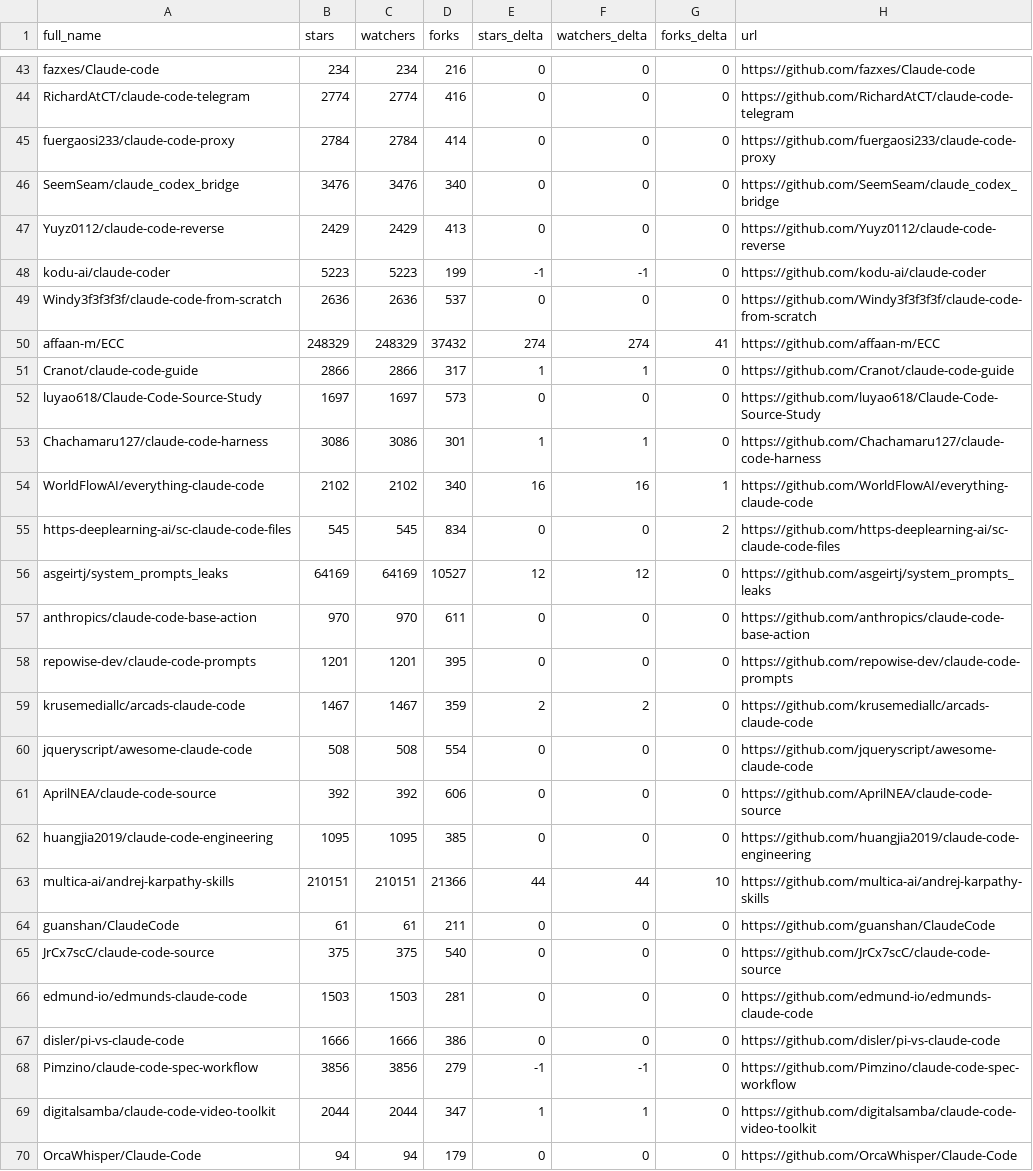
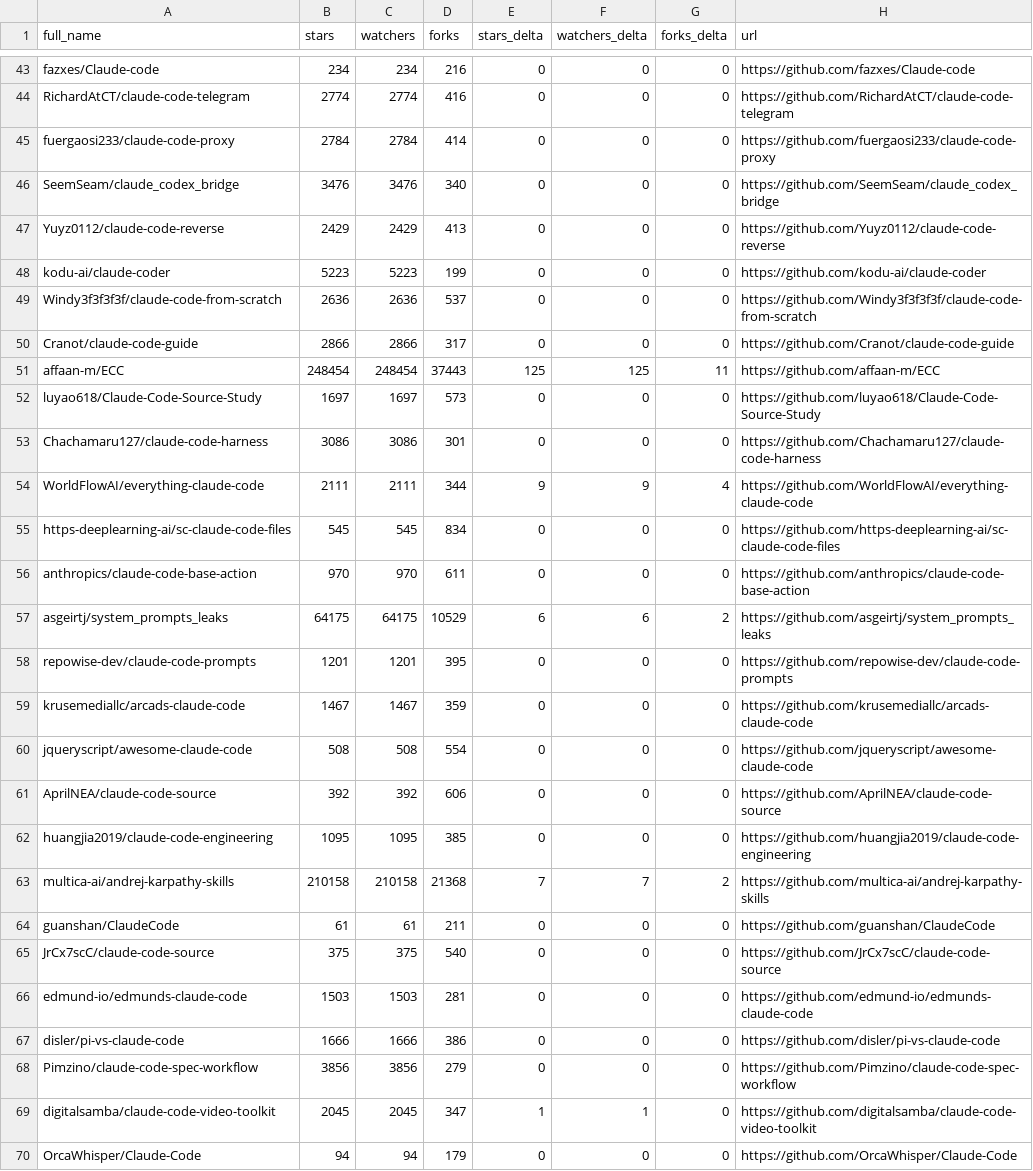
Before and after one commit to HinchK/awesome-claude-code, a CSV file: data/repo-ticker.csv, drawn as a sheet; only a part is shown, gaps mark what is left out; the diff covers the shown part only.

```diff
--- a/data/repo-ticker.csv
+++ b/data/repo-ticker.csv
@@ -47,14 +47,14 @@ SeemSeam/claude_codex_bridge,3476,3476,340,0,0,0,https://github.com/SeemSeam/cla
 Yuyz0112/claude-code-reverse,2429,2429,413,0,0,0,https://github.com/Yuyz0112/claude-code-reverse
-kodu-ai/claude-coder,5223,5223,199,-1,-1,0,https://github.com/kodu-ai/claude-coder
+kodu-ai/claude-coder,5223,5223,199,0,0,0,https://github.com/kodu-ai/claude-coder
 Windy3f3f3f3f/claude-code-from-scratch,2636,2636,537,0,0,0,https://github.com/Windy3f3f3f3f/claude-code-from-scratch
-affaan-m/ECC,248329,248329,37432,274,274,41,https://github.com/affaan-m/ECC
-Cranot/claude-code-guide,2866,2866,317,1,1,0,https://github.com/Cranot/claude-code-guide
+Cranot/claude-code-guide,2866,2866,317,0,0,0,https://github.com/Cranot/claude-code-guide
+affaan-m/ECC,248454,248454,37443,125,125,11,https://github.com/affaan-m/ECC
 luyao618/Claude-Code-Source-Study,1697,1697,573,0,0,0,https://github.com/luyao618/Claude-Code-Source-Study
-Chachamaru127/claude-code-harness,3086,3086,301,1,1,0,https://github.com/Chachamaru127/claude-code-harness
-WorldFlowAI/everything-claude-code,2102,2102,340,16,16,1,https://github.com/WorldFlowAI/everything-claude-code
-https-deeplearning-ai/sc-claude-code-files,545,545,834,0,0,2,https://github.com/https-deeplearning-ai/sc-claude-code-files
-asgeirtj/system_prompts_leaks,64169,64169,10527,12,12,0,https://github.com/asgeirtj/system_prompts_leaks
+Chachamaru127/claude-code-harness,3086,3086,301,0,0,0,https://github.com/Chachamaru127/claude-code-harness
+WorldFlowAI/everything-claude-code,2111,2111,344,9,9,4,https://github.com/WorldFlowAI/everything-claude-code
+https-deeplearning-ai/sc-claude-code-files,545,545,834,0,0,0,https://github.com/https-deeplearning-ai/sc-claude-code-files
 anthropics/claude-code-base-action,970,970,611,0,0,0,https://github.com/anthropics/claude-code-base-action
+asgeirtj/system_prompts_leaks,64175,64175,10529,6,6,2,https://github.com/asgeirtj/system_prompts_leaks
 repowise-dev/claude-code-prompts,1201,1201,395,0,0,0,https://github.com/repowise-dev/claude-code-prompts
-krusemediallc/arcads-claude-code,1467,1467,359,2,2,0,https://github.com/krusemediallc/arcads-claude-code
+krusemediallc/arcads-claude-code,1467,1467,359,0,0,0,https://github.com/krusemediallc/arcads-claude-code
 jqueryscript/awesome-claude-code,508,508,554,0,0,0,https://github.com/jqueryscript/awesome-claude-code
@@ -62,3 +62,3 @@ AprilNEA/claude-code-source,392,392,606,0,0,0,https://github.com/AprilNEA/claude
 huangjia2019/claude-code-engineering,1095,1095,385,0,0,0,https://github.com/huangjia2019/claude-code-engineering
-multica-ai/andrej-karpathy-skills,210151,210151,21366,44,44,10,https://github.com/multica-ai/andrej-karpathy-skills
+multica-ai/andrej-karpathy-skills,210158,210158,21368,7,7,2,https://github.com/multica-ai/andrej-karpathy-skills
 guanshan/ClaudeCode,61,61,211,0,0,0,https://github.com/guanshan/ClaudeCode
@@ -67,4 +67,4 @@ edmund-io/edmunds-claude-code,1503,1503,281,0,0,0,https://github.com/edmund-io/e
 disler/pi-vs-claude-code,1666,1666,386,0,0,0,https://github.com/disler/pi-vs-claude-code
-Pimzino/claude-code-spec-workflow,3856,3856,279,-1,-1,0,https://github.com/Pimzino/claude-code-spec-workflow
-digitalsamba/claude-code-video-toolkit,2044,2044,347,1,1,0,https://github.com/digitalsamba/claude-code-video-toolkit
+Pimzino/claude-code-spec-workflow,3856,3856,279,0,0,0,https://github.com/Pimzino/claude-code-spec-workflow
+digitalsamba/claude-code-video-toolkit,2045,2045,347,1,1,0,https://github.com/digitalsamba/claude-code-video-toolkit
 OrcaWhisper/Claude-Code,94,94,179,0,0,0,https://github.com/OrcaWhisper/Claude-Code
```
Also changed, not shown: 1 added row, 1 removed row, 1 moved row and 94 edited cells elsewhere in this file, 2 other files.
